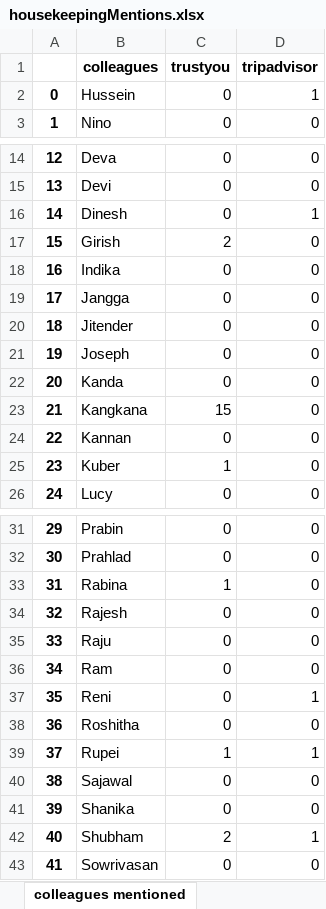
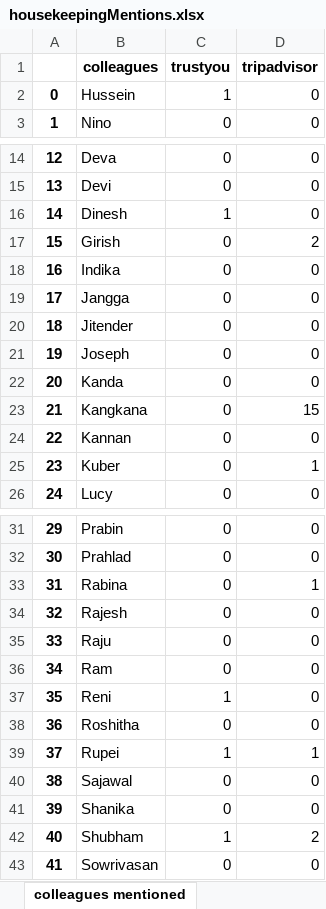
Before and after one commit to navansami/mentions, an Excel workbook: mentions/housekeepingMentions.xlsx, sheet colleagues mentioned, drawn as a sheet; only a part is shown, gaps mark what is left out; values as stored, in another font and other column widths than the file's, no borders; the diff names each change by its address in the sheet, - before the commit and + after, or states it on an @@ line.

```diff
--- a/mentions/housekeepingMentions.xlsx (sheet colleagues mentioned)
+++ b/mentions/housekeepingMentions.xlsx (sheet colleagues mentioned)
-C2 (trustyou): 0
+C2 (trustyou): 1
-D2 (tripadvisor): 1
+D2 (tripadvisor): 0
-C16 (trustyou): 0
+C16 (trustyou): 1
-D16 (tripadvisor): 1
+D16 (tripadvisor): 0
-C17 (trustyou): 2
+C17 (trustyou): 0
-D17 (tripadvisor): 0
+D17 (tripadvisor): 2
-C23 (trustyou): 15
+C23 (trustyou): 0
-D23 (tripadvisor): 0
+D23 (tripadvisor): 15
-C25 (trustyou): 1
+C25 (trustyou): 0
-D25 (tripadvisor): 0
+D25 (tripadvisor): 1
-C33 (trustyou): 1
+C33 (trustyou): 0
-D33 (tripadvisor): 0
+D33 (tripadvisor): 1
-C37 (trustyou): 0
+C37 (trustyou): 1
-D37 (tripadvisor): 1
+D37 (tripadvisor): 0
-C42 (trustyou): 2
+C42 (trustyou): 1
-D42 (tripadvisor): 1
+D42 (tripadvisor): 2
```
Also changed, not shown: mentions/frontOfficeMentions.xlsx, 1 other file.
